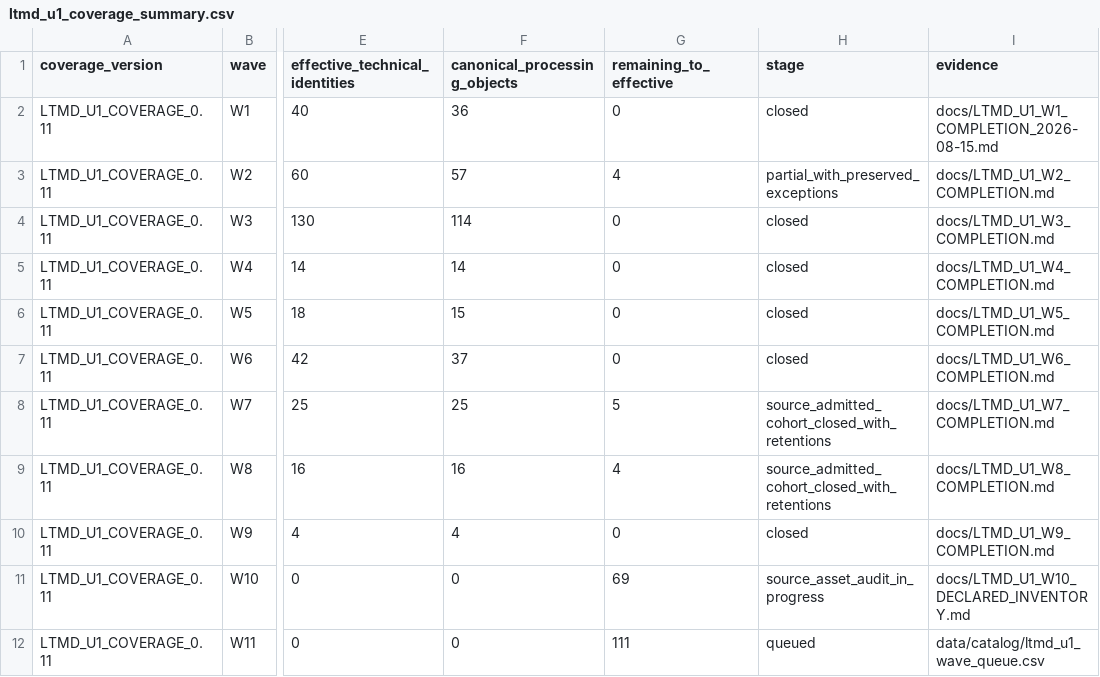
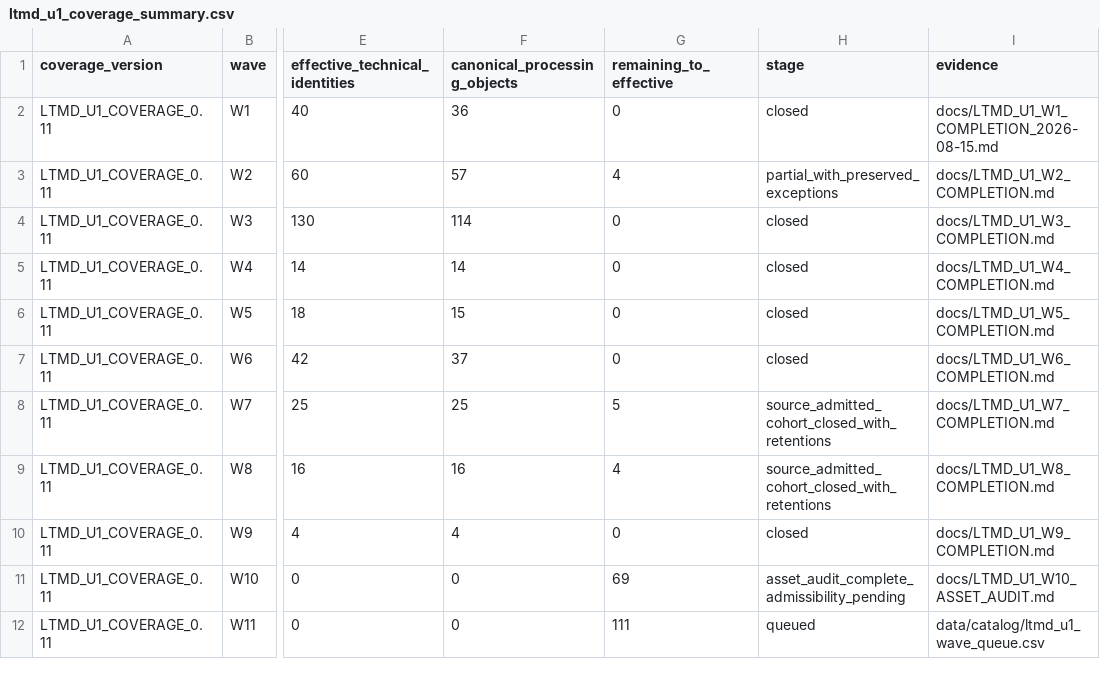
Before and after one commit to fersandovalgtz/libro-texto-mexicano-digital, a CSV file: data/catalog/ltmd_u1_coverage_summary.csv, drawn as a sheet; only a part is shown, gaps mark what is left out; the diff names each change by its address in the sheet, - before the commit and + after, or states it on an @@ line.

```diff
--- a/data/catalog/ltmd_u1_coverage_summary.csv
+++ b/data/catalog/ltmd_u1_coverage_summary.csv
-H11 (stage): source_asset_audit_in_progress
+H11 (stage): asset_audit_complete_admissibility_pending
-I11 (evidence): docs/LTMD_U1_W10_DECLARED_INVENTORY.md
+I11 (evidence): docs/LTMD_U1_W10_ASSET_AUDIT.md
```
Also changed, not shown: 1 other file.
